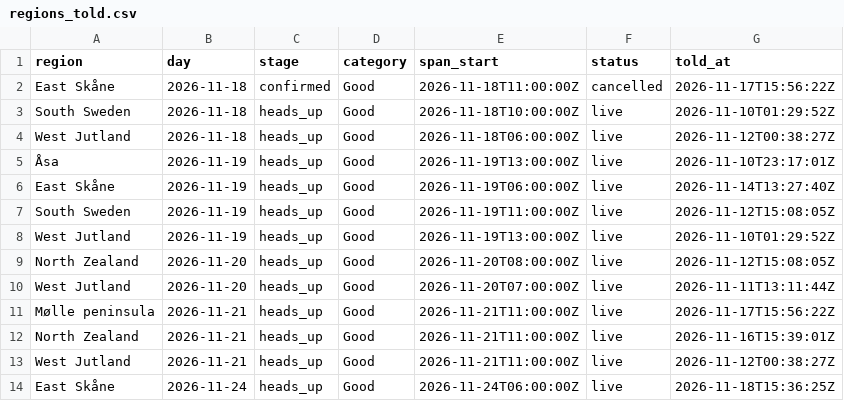
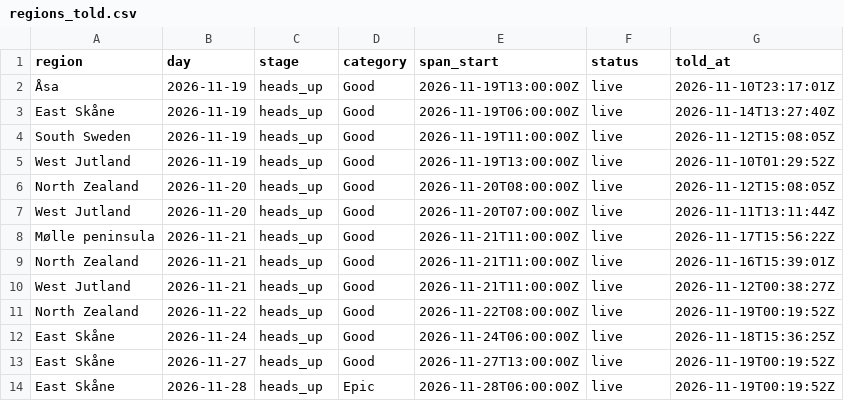
Before and after one commit to Jallen1998/surf-forecasting, a CSV file: state/regions_told.csv, drawn as a sheet.

```diff
--- a/state/regions_told.csv
+++ b/state/regions_told.csv
@@ -1,5 +1,2 @@
 "region","day","stage","category","span_start","status","told_at"
-"East Skåne","2026-11-18","confirmed","Good","2026-11-18T11:00:00Z","cancelled","2026-11-17T15:56:22Z"
-"South Sweden","2026-11-18","heads_up","Good","2026-11-18T10:00:00Z","live","2026-11-10T01:29:52Z"
-"West Jutland","2026-11-18","heads_up","Good","2026-11-18T06:00:00Z","live","2026-11-12T00:38:27Z"
 "Åsa","2026-11-19","heads_up","Good","2026-11-19T13:00:00Z","live","2026-11-10T23:17:01Z"
@@ -13,2 +10,5 @@
 "West Jutland","2026-11-21","heads_up","Good","2026-11-21T11:00:00Z","live","2026-11-12T00:38:27Z"
+"North Zealand","2026-11-22","heads_up","Good","2026-11-22T08:00:00Z","live","2026-11-19T00:19:52Z"
 "East Skåne","2026-11-24","heads_up","Good","2026-11-24T06:00:00Z","live","2026-11-18T15:36:25Z"
+"East Skåne","2026-11-27","heads_up","Good","2026-11-27T13:00:00Z","live","2026-11-19T00:19:52Z"
+"East Skåne","2026-11-28","heads_up","Epic","2026-11-28T06:00:00Z","live","2026-11-19T00:19:52Z"
```
Also changed, not shown: state/windows.csv, 1 other file.
